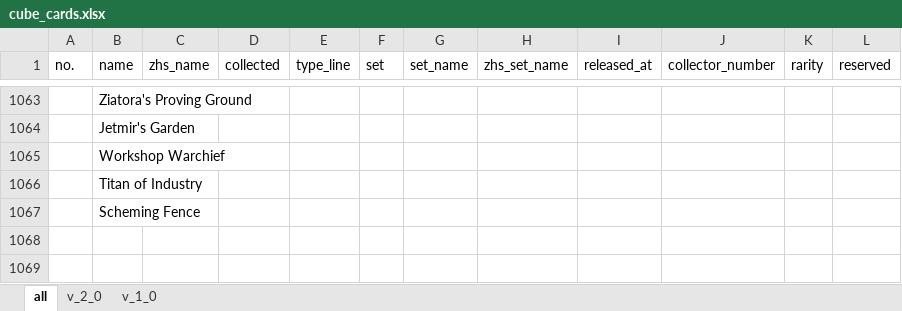
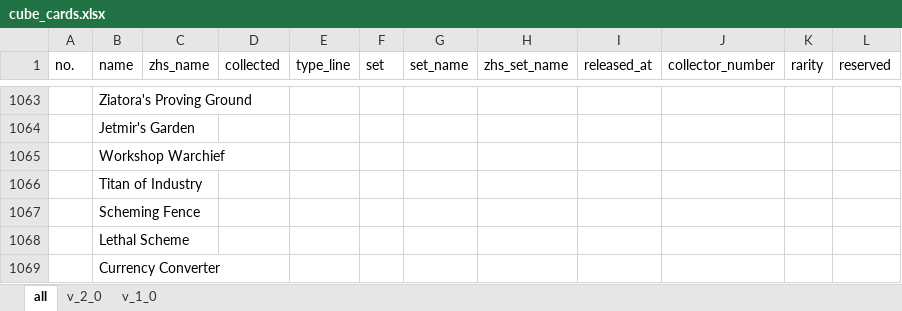
Before and after one commit to RuohengLiu/MTG-CUBE, an Excel workbook: cube_cards.xlsx, sheet all, drawn as a sheet; only a part is shown, gaps mark what is left out; values as stored, in another font and other column widths than the file's, no borders; the diff names each change by its address in the sheet, - before the commit and + after, or states it on an @@ line.

```diff
--- a/cube_cards.xlsx (sheet all)
+++ b/cube_cards.xlsx (sheet all)
+row 1068:  | Lethal Scheme
+row 1069:  | Currency Converter
```
Also changed, not shown: 1 other file.
